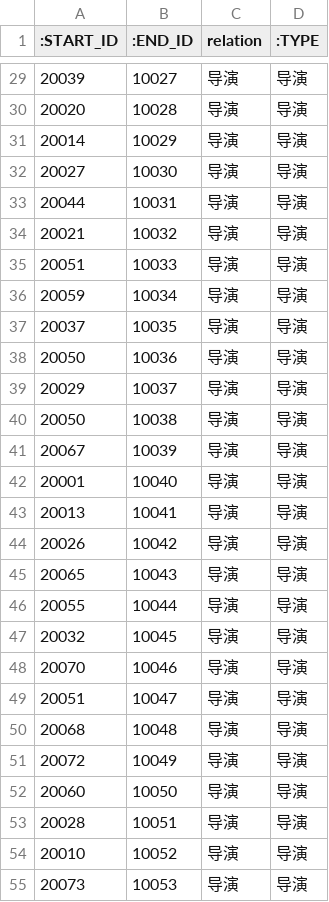
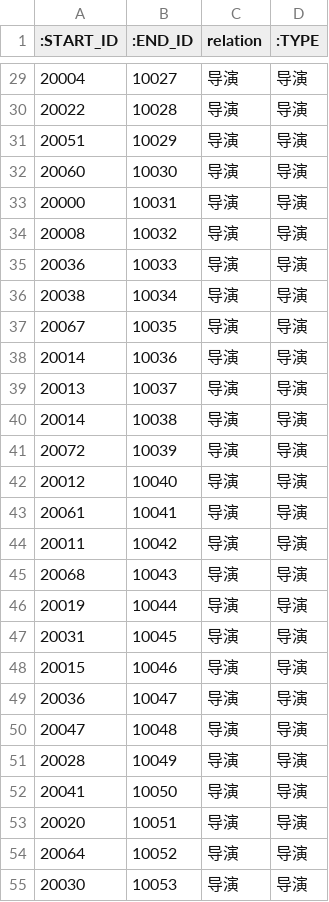
Before and after one commit to bubblewu/neo4j-kg, a CSV file: data/mtime/mtime_movie_director_relationship.csv, drawn as a sheet; only a part is shown, gaps mark what is left out; the diff covers the shown part only.

```diff
--- a/data/mtime/mtime_movie_director_relationship.csv
+++ b/data/mtime/mtime_movie_director_relationship.csv
@@ -29,27 +29,27 @@
-20039,10027,导演,导演
-20020,10028,导演,导演
-20014,10029,导演,导演
-20027,10030,导演,导演
-20044,10031,导演,导演
-20021,10032,导演,导演
-20051,10033,导演,导演
-20059,10034,导演,导演
-20037,10035,导演,导演
-20050,10036,导演,导演
-20029,10037,导演,导演
-20050,10038,导演,导演
-20067,10039,导演,导演
-20001,10040,导演,导演
-20013,10041,导演,导演
-20026,10042,导演,导演
-20065,10043,导演,导演
-20055,10044,导演,导演
-20032,10045,导演,导演
-20070,10046,导演,导演
-20051,10047,导演,导演
-20068,10048,导演,导演
-20072,10049,导演,导演
-20060,10050,导演,导演
-20028,10051,导演,导演
-20010,10052,导演,导演
-20073,10053,导演,导演
+20004,10027,导演,导演
+20022,10028,导演,导演
+20051,10029,导演,导演
+20060,10030,导演,导演
+20000,10031,导演,导演
+20008,10032,导演,导演
+20036,10033,导演,导演
+20038,10034,导演,导演
+20067,10035,导演,导演
+20014,10036,导演,导演
+20013,10037,导演,导演
+20014,10038,导演,导演
+20072,10039,导演,导演
+20012,10040,导演,导演
+20061,10041,导演,导演
+20011,10042,导演,导演
+20068,10043,导演,导演
+20019,10044,导演,导演
+20031,10045,导演,导演
+20015,10046,导演,导演
+20036,10047,导演,导演
+20047,10048,导演,导演
+20028,10049,导演,导演
+20041,10050,导演,导演
+20020,10051,导演,导演
+20064,10052,导演,导演
+20030,10053,导演,导演
```
Also changed, not shown: 72 edited cells elsewhere in this file, data/mtime/mtime_actor_entity.csv, data/mtime/mtime_director_actor_relationship.csv, 8 other files.
